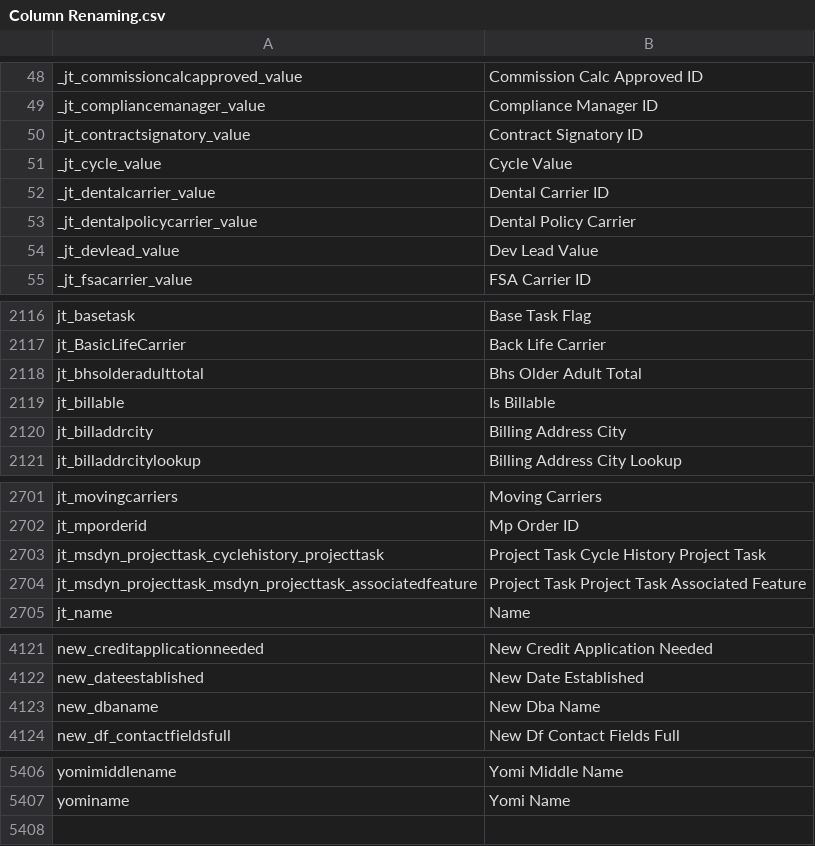
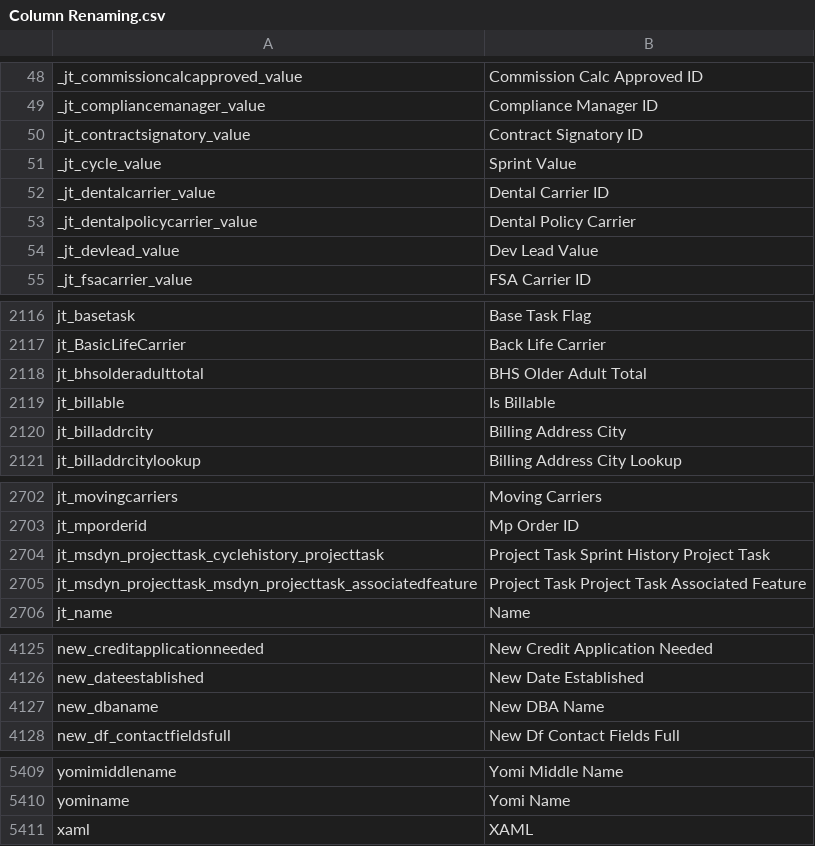
Before and after one commit to preston-reynolds/M-aids, a CSV file: Column Renaming.csv, drawn as a sheet; only a part is shown, gaps mark what is left out; the diff covers the shown part only.

Commit message:
Project Columns

```diff
--- a/Column Renaming.csv
+++ b/Column Renaming.csv
@@ -50,3 +50,3 @@ _jt_compliancemanager_value,Compliance Manager ID
 _jt_contractsignatory_value,Contract Signatory ID
-_jt_cycle_value,Cycle Value
+_jt_cycle_value,Sprint Value
 _jt_dentalcarrier_value,Dental Carrier ID
@@ -2117,3 +2117,3 @@ jt_basetask,Base Task Flag
 jt_BasicLifeCarrier,Back Life Carrier
-jt_bhsolderadulttotal,Bhs Older Adult Total
+jt_bhsolderadulttotal,BHS Older Adult Total
 jt_billable,Is Billable
@@ -2702,3 +2703,3 @@ jt_movingcarriers,Moving Carriers
 jt_mporderid,Mp Order ID
-jt_msdyn_projecttask_cyclehistory_projecttask,Project Task Cycle History Project Task
+jt_msdyn_projecttask_cyclehistory_projecttask,Project Task Sprint History Project Task
 jt_msdyn_projecttask_msdyn_projecttask_associatedfeature,Project Task Project Task Associated Feature
@@ -4122,3 +4126,3 @@ new_creditapplicationneeded,New Credit Application Needed
 new_dateestablished,New Date Established
-new_dbaname,New Dba Name
+new_dbaname,New DBA Name
 new_df_contactfieldsfull,New Df Contact Fields Full
@@ -5407 +5410,2 @@ yomimiddlename,Yomi Middle Name
 yominame,Yomi Name
+xaml,XAML
```
Also changed, not shown: 4 added rows, 1 removed row and 12 edited cells elsewhere in this file.
